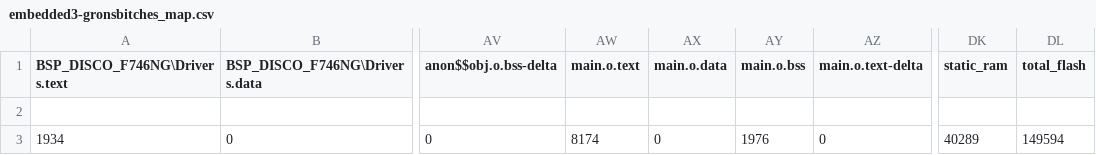
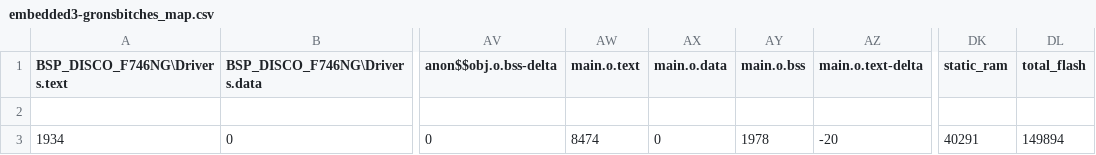
Before and after one commit to EpicUnicornRider/Embedded3-Gronsbitches, a CSV file: BUILD/DISCO_F746NG/ARMC6/embedded3-gronsbitches_map.csv, drawn as a sheet; only a part is shown, gaps mark what is left out; the diff names each change by its address in the sheet, - before the commit and + after, or states it on an @@ line.

```diff
--- a/BUILD/DISCO_F746NG/ARMC6/embedded3-gronsbitches_map.csv
+++ b/BUILD/DISCO_F746NG/ARMC6/embedded3-gronsbitches_map.csv
-AW3 (main.o.text): 8174
+AW3 (main.o.text): 8474
-AY3 (main.o.bss): 1976
+AY3 (main.o.bss): 1978
-AZ3 (main.o.text-delta): 0
+AZ3 (main.o.text-delta): -20
-DK3 (static_ram): 40289
+DK3 (static_ram): 40291
-DL3 (total_flash): 149594
+DL3 (total_flash): 149894
```
Also changed, not shown: 15 other files.
